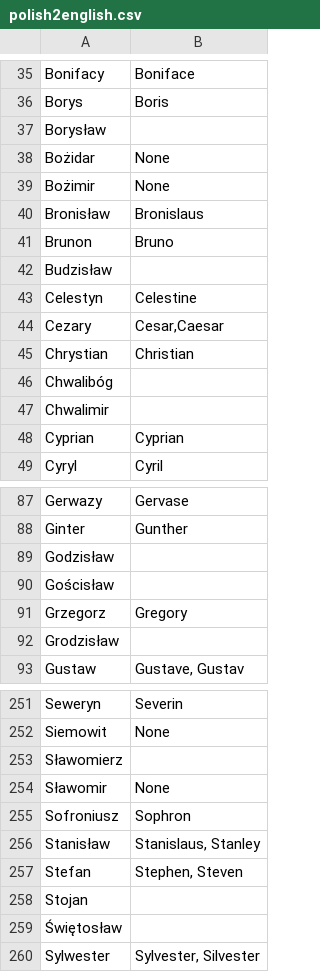
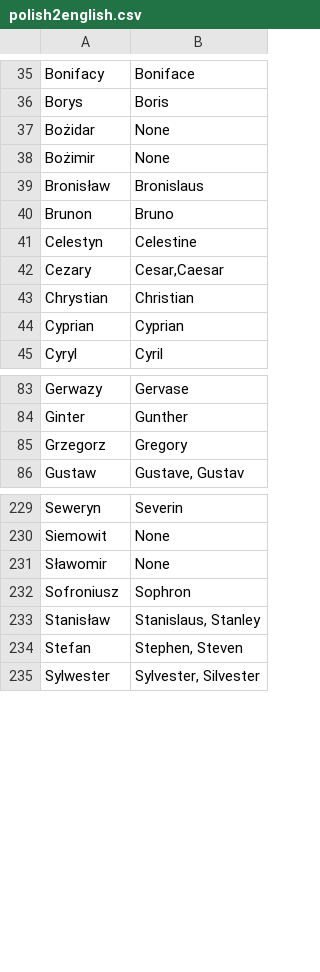
Before and after one commit to Athugodage/Hyperskill_transliteration, a CSV file: polish2english.csv, drawn as a sheet; only a part is shown, gaps mark what is left out; the diff covers the shown part only.

```diff
--- a/polish2english.csv
+++ b/polish2english.csv
@@ -36,3 +36,2 @@ Bonifacy,Boniface
 Borys,Boris
-Borysław,
 Bożidar,None
@@ -41,3 +40,2 @@ Bronisław,Bronislaus
 Brunon,Bruno
-Budzisław,
 Celestyn,Celestine
@@ -45,4 +43,2 @@ Cezary,"Cesar,Caesar"
 Chrystian,Christian
-Chwalibóg,
-Chwalimir,
 Cyprian,Cyprian
@@ -88,6 +84,3 @@ Gerwazy,Gervase
 Ginter,Gunther
-Godzisław,
-Gościsław,
 Grzegorz,Gregory
-Grodzisław,
 Gustaw,"Gustave, Gustav"
@@ -252,3 +230,2 @@ Seweryn,Severin
 Siemowit,None
-Sławomierz,
 Sławomir,None
@@ -257,4 +234,2 @@ Stanisław,"Stanislaus, Stanley"
 Stefan,"Stephen, Steven"
-Stojan,
-Świętosław,
 Sylwester,"Sylvester, Silvester"
```
Also changed, not shown: 30 removed rows elsewhere in this file.
